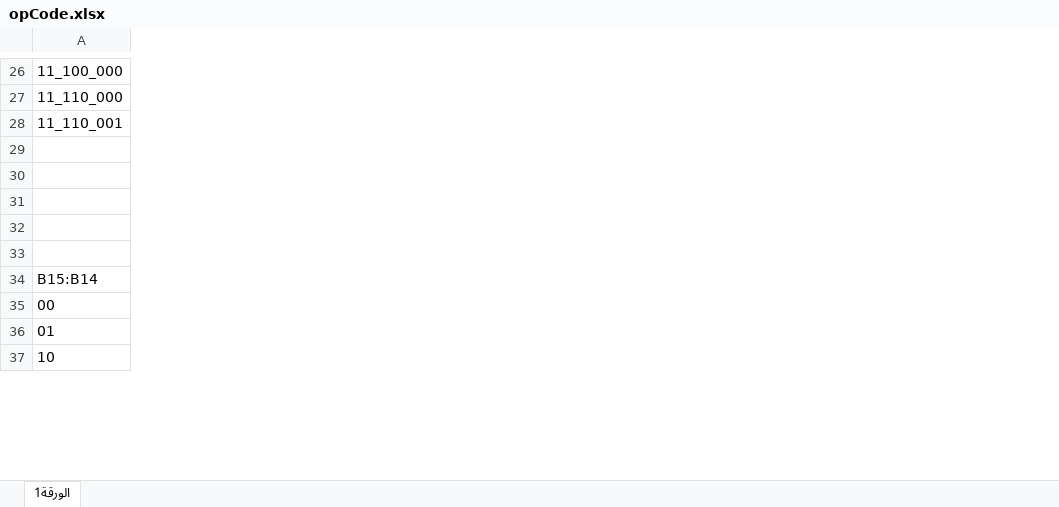
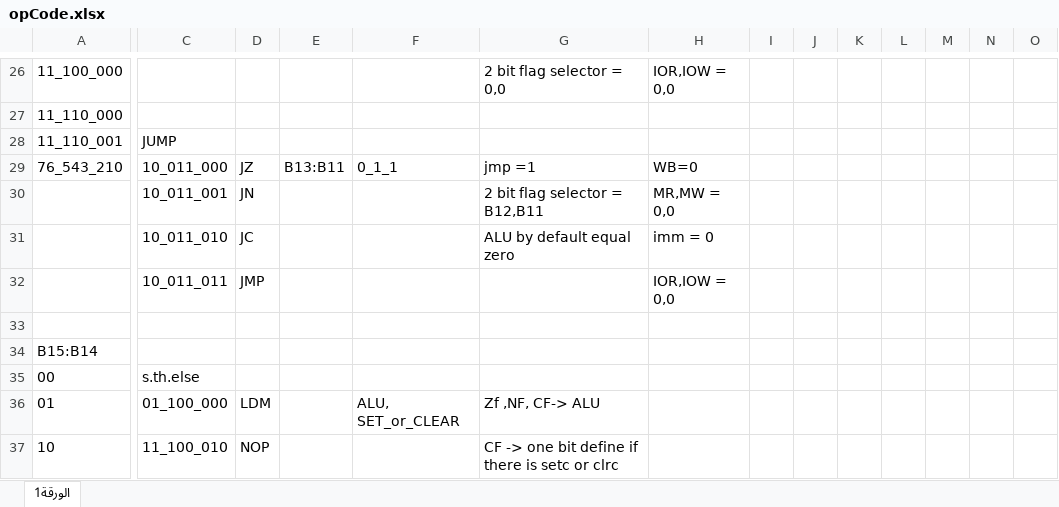
Before and after one commit to AdhamAliAbdelAal/Pipelined-Processor, an Excel workbook: Docs/opCode.xlsx, sheet الورقة1, drawn as a sheet; only a part is shown, gaps mark what is left out; values as stored, in another font and other column widths than the file's, no borders; rows hold the shown columns only; the diff covers the shown part only; the diff names each change by its address in the sheet, - before the commit and + after, or states it on an @@ line.

```diff
--- a/Docs/opCode.xlsx (sheet الورقة1)
+++ b/Docs/opCode.xlsx (sheet الورقة1)
+column C, rows 28-37: JUMP | 10_011_000 | 10_011_001 | 10_011_010 | 10_011_011 |  |  | s.th.else | 01_100_000 | 11_100_010
+column D, rows 29-37: JZ | JN | JC | JMP |  |  |  | LDM | NOP
+column E, row 29: B13:B11
+column F, rows 29-36: 0_1_1 |  |  |  |  |  |  | ALU, SET_or_CLEAR
+column G, rows 26-37: 2 bit flag selector = 0,0 |  |  | jmp =1 | 2 bit flag selector = B12,B11 | ALU by default equal zero |  |  |  |  | Zf ,NF, CF-> ALU | CF -> one bit define if there is setc or clrc
+column H, rows 26-32: IOR,IOW = 0,0 |  |  | WB=0 | MR,MW = 0,0 | imm = 0 | IOR,IOW = 0,0
+column I, empty
+column J, empty
+column K, empty
+column L, empty
+column M, empty
+column N, empty
+column O, empty
-row 29: (empty)
+row 29: 76_543_210 | 10_011_000 | JZ | B13:B11 | 0_1_1 | jmp =1 | WB=0
-row 30: (empty)
+row 30:  | 10_011_001 | JN |  |  | 2 bit flag selector = B12,B11 | MR,MW = 0,0
-row 31: (empty)
+row 31:  | 10_011_010 | JC |  |  | ALU by default equal zero | imm = 0
-row 32: (empty)
+row 32:  | 10_011_011 | JMP |  |  |  | IOR,IOW = 0,0
```
Also changed, not shown: 14 added rows, 1 added column and 4 edited cells elsewhere in this sheet, 2 other files.
